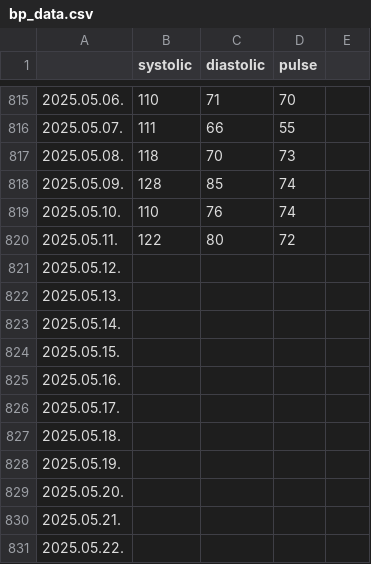
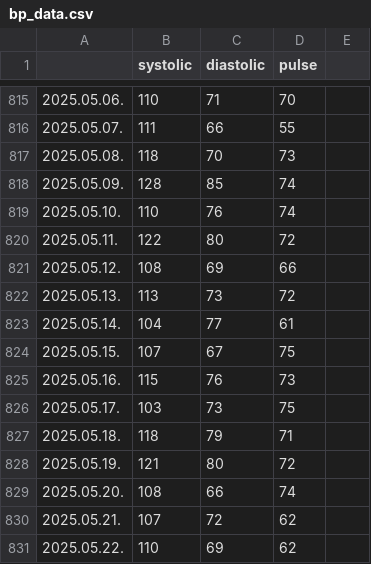
Before and after one commit to polyaktibor98/bp-visualization, a CSV file: bp_data.csv, drawn as a sheet; only a part is shown, gaps mark what is left out; the diff covers the shown part only.

Commit message:
bp_data.csv updated

```diff
--- a/bp_data.csv
+++ b/bp_data.csv
@@ -820,12 +820,12 @@
 2025.05.11.,122,80,72,,
-2025.05.12.,
-2025.05.13.,
-2025.05.14.,
-2025.05.15.,
-2025.05.16.,
-2025.05.17.,
-2025.05.18.,
-2025.05.19.,
-2025.05.20.,
-2025.05.21.,
-2025.05.22.,
+2025.05.12.,108,69,66,,
+2025.05.13.,113,73,72,,
+2025.05.14.,104,77,61,,
+2025.05.15.,107,67,75,,
+2025.05.16.,115,76,73,,
+2025.05.17.,103,73,75,,
+2025.05.18.,118,79,71,,
+2025.05.19.,121,80,72,,
+2025.05.20.,108,66,74,,
+2025.05.21.,107,72,62,,
+2025.05.22.,110,69,62,,
```
Also changed, not shown: 30 added rows and 27 edited cells elsewhere in this file.
